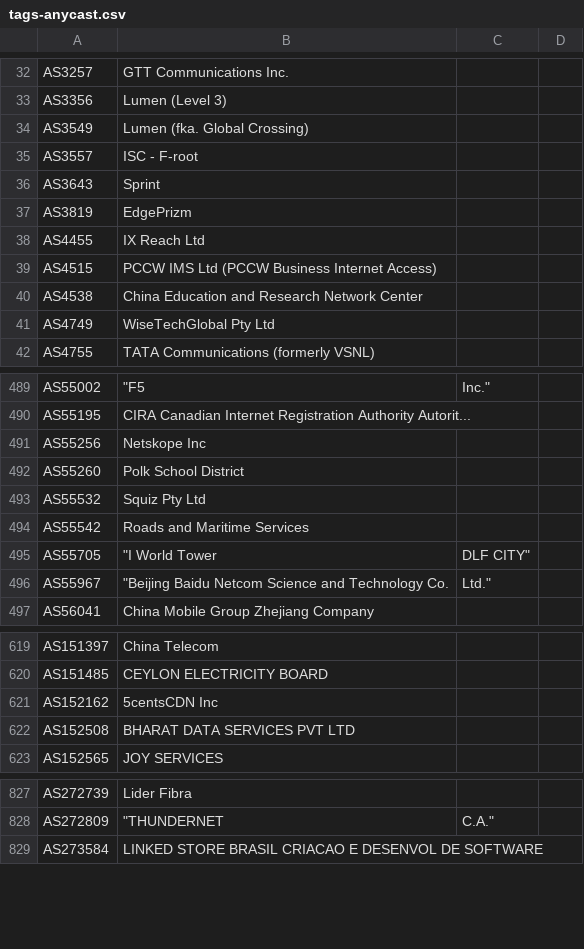
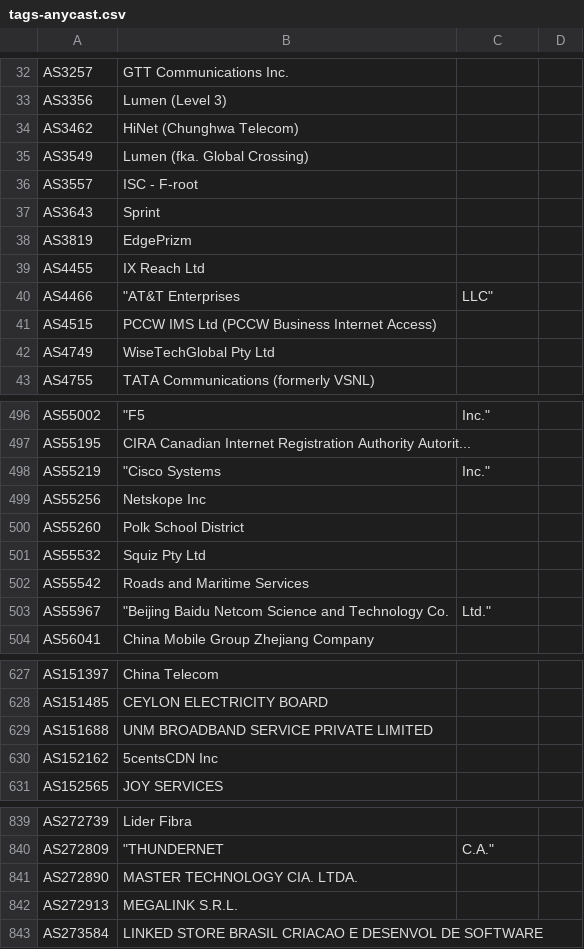
Before and after one commit to Alice39s/BGP.Tools-OpenDB, a CSV file: tags/anycast/tags-anycast.csv, drawn as a sheet; only a part is shown, gaps mark what is left out; the diff covers the shown part only.

```diff
--- a/tags/anycast/tags-anycast.csv
+++ b/tags/anycast/tags-anycast.csv
@@ -33,2 +33,3 @@ AS3257,GTT Communications Inc.
 AS3356,Lumen (Level 3)
+AS3462,HiNet (Chunghwa Telecom)
 AS3549,Lumen (fka. Global Crossing)
@@ -38,4 +39,4 @@ AS3819,EdgePrizm
 AS4455,IX Reach Ltd
+AS4466,"""AT&T Enterprises", LLC"
 AS4515,PCCW IMS Ltd (PCCW Business Internet Access)
-AS4538,China Education and Research Network Center
 AS4749,WiseTechGlobal Pty Ltd
@@ -495,2 +502,3 @@ AS55002,"""F5", Inc."
 AS55195,CIRA Canadian Internet Registration Authority Autorit...
+AS55219,"""Cisco Systems", Inc."
 AS55256,Netskope Inc
@@ -499,3 +507,2 @@ AS55532,Squiz Pty Ltd
 AS55542,Roads and Maritime Services
-AS55705,"""I World Tower", DLF CITY"
 AS55967,"""Beijing Baidu Netcom Science and Technology Co.", Ltd."
@@ -625,4 +633,4 @@ AS151397,China Telecom
 AS151485,CEYLON ELECTRICITY BOARD
+AS151688,UNM BROADBAND SERVICE PRIVATE LIMITED
 AS152162,5centsCDN Inc
-AS152508,BHARAT DATA SERVICES PVT LTD
 AS152565,JOY SERVICES
@@ -833,2 +845,4 @@ AS272739,Lider Fibra
 AS272809,"""THUNDERNET", C.A."
+AS272890,MASTER TECHNOLOGY CIA. LTDA.
+AS272913,MEGALINK S.R.L.
 AS273584,LINKED STORE BRASIL CRIACAO E DESENVOL DE SOFTWARE
```
Also changed, not shown: 14 added rows, 3 removed rows and 2 edited cells elsewhere in this file, tags/biznet/tags-biznet.csv, tags/dsl/tags-dsl.csv, 35 other files.
